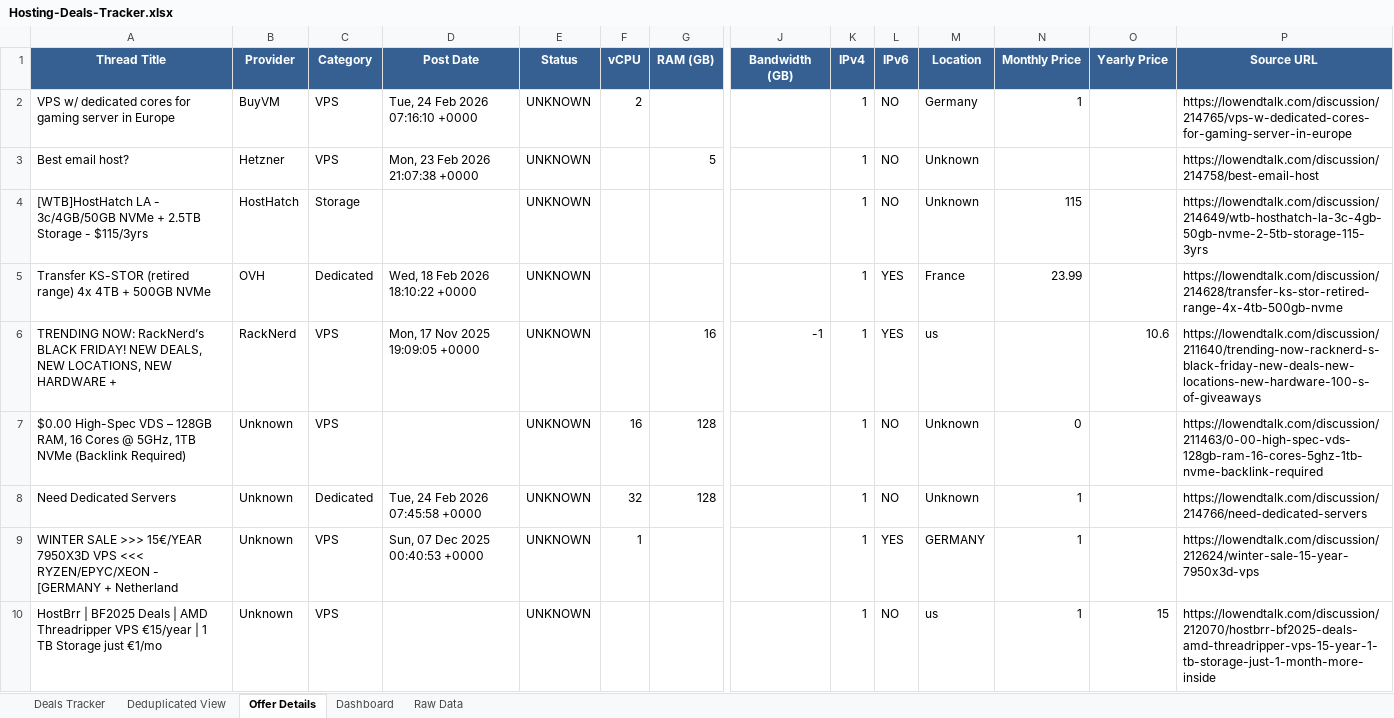
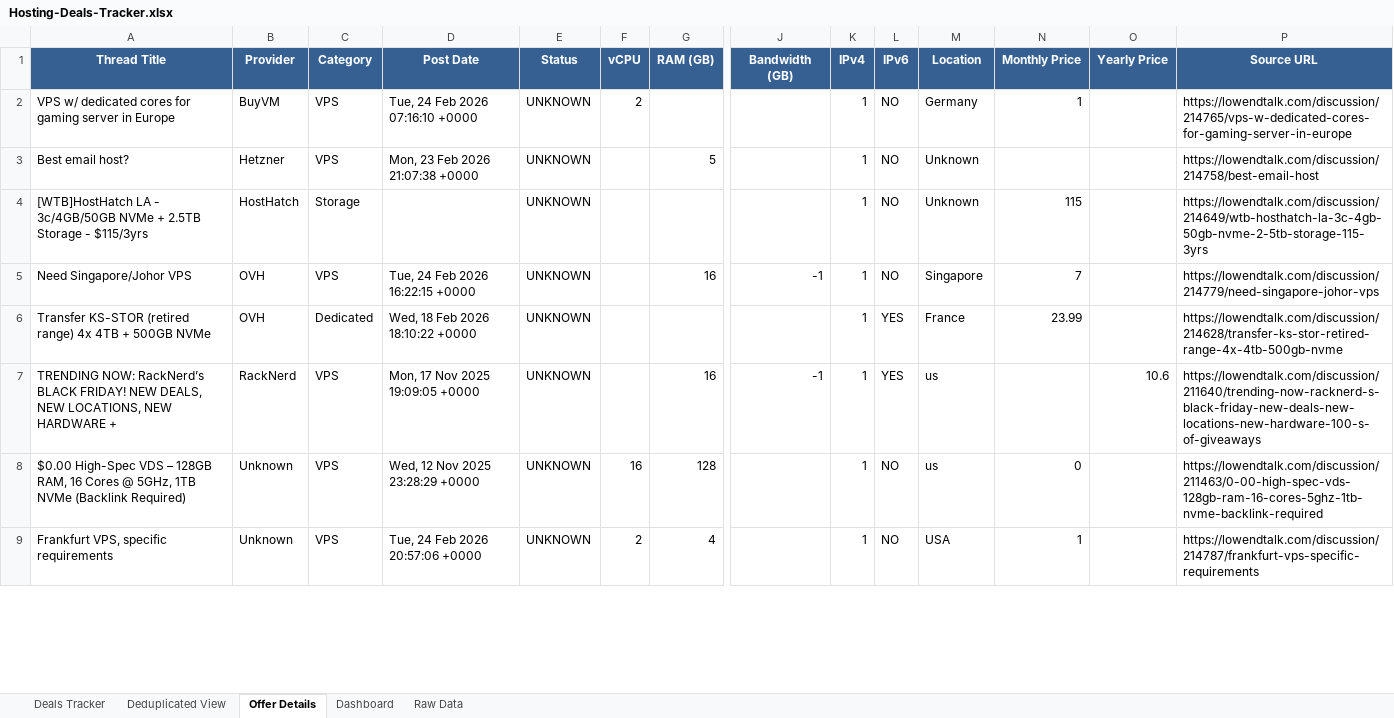
Before and after one commit to bojak83318/hosting-deals-tracker, an Excel workbook: output/Hosting-Deals-Tracker.xlsx, sheet Offer Details, drawn as a sheet; only a part is shown, gaps mark what is left out; values as stored, in another font and other column widths than the file's, no borders; removed rows and columns are numbered as before the commit, all else as after; rows hold the shown columns only; the diff covers the shown part only; the diff names each change by its address in the sheet, - before the commit and + after, or states it on an @@ line.

```diff
--- a/output/Hosting-Deals-Tracker.xlsx (sheet Offer Details)
+++ b/output/Hosting-Deals-Tracker.xlsx (sheet Offer Details)
+row 5: Need Singapore/Johor VPS | OVH | VPS | Tue, 24 Feb 2026 16:22:15 +0000 | UNKNOWN |  | 16 | -1 | 1 | NO | Singapore | 7 |  | https://lowendtalk.com/discussion/214779/need-singapore-johor-vps
-D8 (Post Date): (empty)
+D8 (Post Date): Wed, 12 Nov 2025 23:28:29 +0000
-M8 (Location): Unknown
+M8 (Location): us
-row 8: Need Dedicated Servers | Unknown | Dedicated | Tue, 24 Feb 2026 07:45:58 +0000 | UNKNOWN | 32 | 128 |  | 1 | NO | Unknown | 1 |  | https://lowendtalk.com/discussion/214766/need-dedicated-servers
-row 9: WINTER SALE >>> 15€/YEAR 7950X3D VPS <<< RYZEN/EPYC/XEON - [GERMANY + Netherland | Unknown | VPS | Sun, 07 Dec 2025 00:40:53 +0000 | UNKNOWN | 1 |  |  | 1 | YES | GERMANY | 1 |  | https://lowendtalk.com/discussion/212624/winter-sale-15-year-7950x3d-vps
-row 10: HostBrr | BF2025 Deals | AMD Threadripper VPS €15/year | 1 TB Storage just €1/mo | Unknown | VPS |  | UNKNOWN |  |  |  | 1 | NO | us | 1 | 15 | https://lowendtalk.com/discussion/212070/hostbrr-bf2025-deals-amd-threadripper-vps-15-year-1-tb-storage-just-1-month-more-inside
+row 9: Frankfurt VPS, specific requirements | Unknown | VPS | Tue, 24 Feb 2026 20:57:06 +0000 | UNKNOWN | 2 | 4 |  | 1 | NO | USA | 1 |  | https://lowendtalk.com/discussion/214787/frankfurt-vps-specific-requirements
```
Also changed, not shown: 13 added rows, 14 removed rows and 25 edited cells elsewhere in this sheet, sheet Deals Tracker, sheet Deduplicated View, sheet Raw Data, sheet Dashboard, 1 other file.
